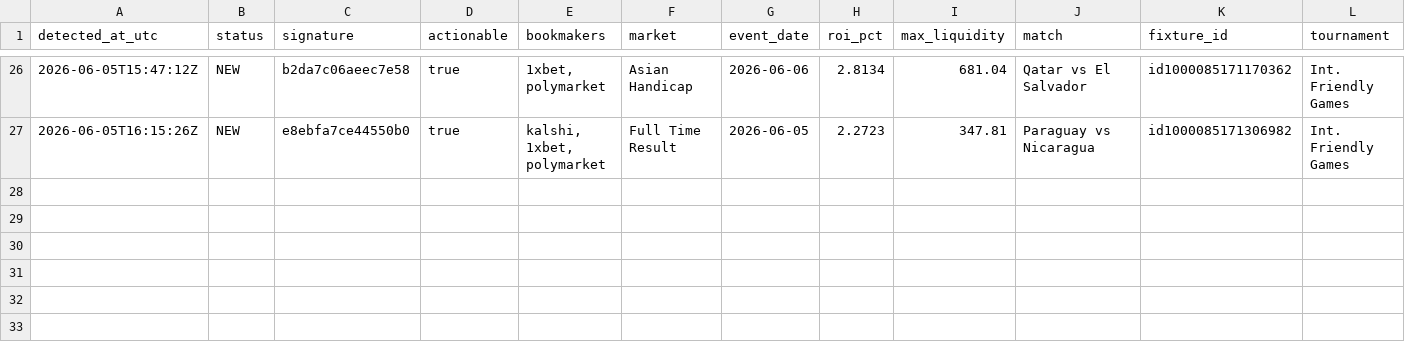
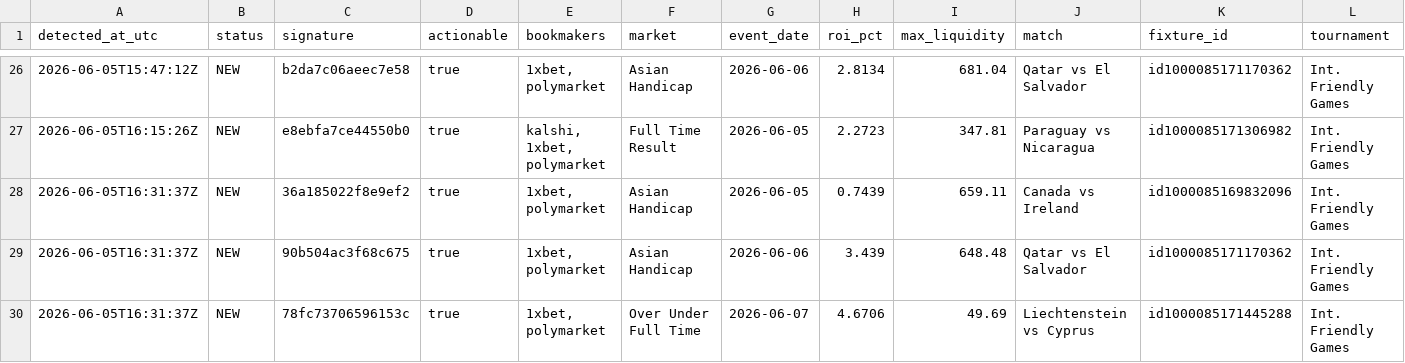
Before and after one commit to ali-reza-moradian/soccer-papi, a CSV file: data/arbitrage_opportunities.csv, drawn as a sheet; only a part is shown, gaps mark what is left out; rows hold the shown columns only; the diff names each change by its address in the sheet, - before the commit and + after, or states it on an @@ line.

```diff
--- a/data/arbitrage_opportunities.csv
+++ b/data/arbitrage_opportunities.csv
+row 28: 2026-06-05T16:31:37Z | NEW | 36a185022f8e9ef2 | true | 1xbet, polymarket | Asian Handicap | 2026-06-05 | 0.7439 | 659.11 | Canada vs Ireland | id1000085169832096 | Int. Friendly Games
+row 29: 2026-06-05T16:31:37Z | NEW | 90b504ac3f68c675 | true | 1xbet, polymarket | Asian Handicap | 2026-06-06 | 3.439 | 648.48 | Qatar vs El Salvador | id1000085171170362 | Int. Friendly Games
+row 30: 2026-06-05T16:31:37Z | NEW | 78fc73706596153c | true | 1xbet, polymarket | Over Under Full Time | 2026-06-07 | 4.6706 | 49.69 | Liechtenstein vs Cyprus | id1000085171445288 | Int. Friendly Games
```
